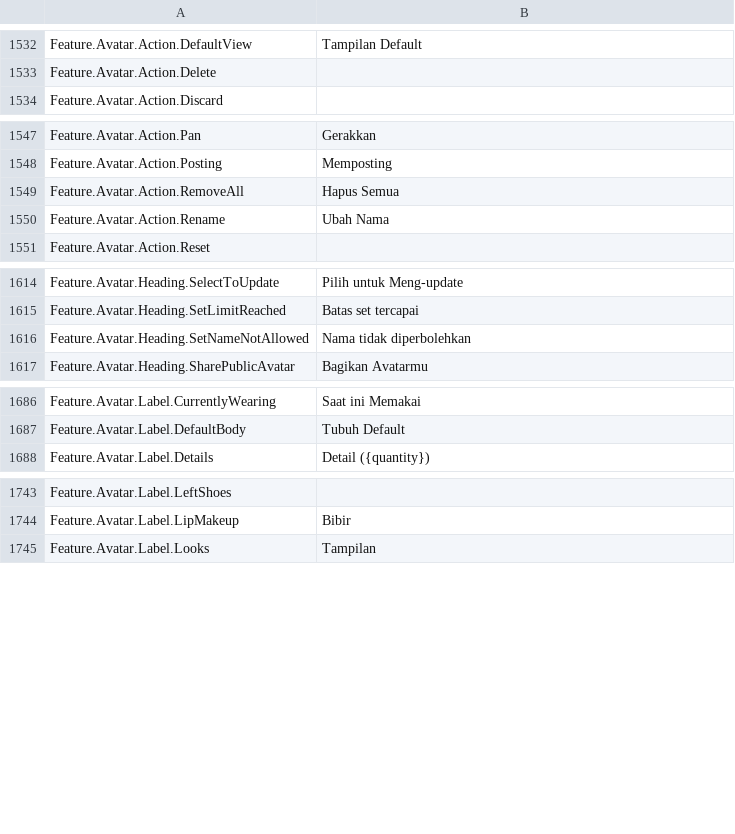
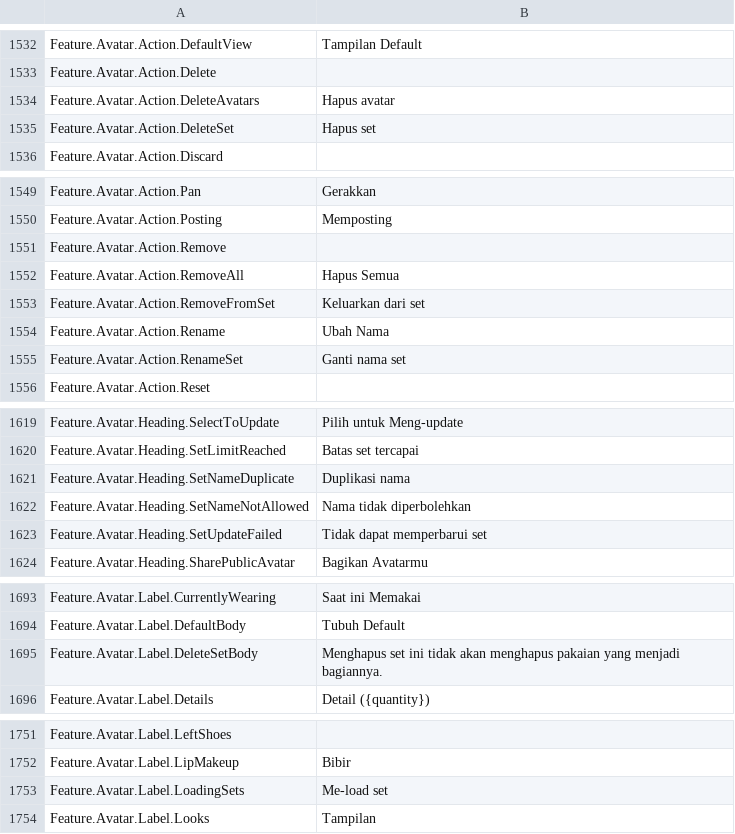
Before and after one commit to EliCauvert/Roblox-Datamining, a CSV file: UniversalApp/Locales/Common/id-id.csv, drawn as a sheet; only a part is shown, gaps mark what is left out; the diff covers the shown part only.

```diff
--- a/UniversalApp/Locales/Common/id-id.csv
+++ b/UniversalApp/Locales/Common/id-id.csv
@@ -1554,2 +1554,4 @@ Feature.Avatar.Action.DefaultView,Tampilan Default
 Feature.Avatar.Action.Delete,
+Feature.Avatar.Action.DeleteAvatars,Hapus avatar
+Feature.Avatar.Action.DeleteSet,Hapus set
 Feature.Avatar.Action.Discard,
@@ -1569,4 +1571,7 @@ Feature.Avatar.Action.Pan,Gerakkan
 Feature.Avatar.Action.Posting,Memposting
+Feature.Avatar.Action.Remove,
 Feature.Avatar.Action.RemoveAll,Hapus Semua
+Feature.Avatar.Action.RemoveFromSet,Keluarkan dari set
 Feature.Avatar.Action.Rename,Ubah Nama
+Feature.Avatar.Action.RenameSet,Ganti nama set
 Feature.Avatar.Action.Reset,
@@ -1636,3 +1641,5 @@ Feature.Avatar.Heading.SelectToUpdate,Pilih untuk Meng-update
 Feature.Avatar.Heading.SetLimitReached,Batas set tercapai
+Feature.Avatar.Heading.SetNameDuplicate,Duplikasi nama
 Feature.Avatar.Heading.SetNameNotAllowed,Nama tidak diperbolehkan
+Feature.Avatar.Heading.SetUpdateFailed,Tidak dapat memperbarui set
 Feature.Avatar.Heading.SharePublicAvatar,Bagikan Avatarmu
@@ -1708,2 +1715,3 @@ Feature.Avatar.Label.CurrentlyWearing,Saat ini Memakai
 Feature.Avatar.Label.DefaultBody,Tubuh Default
+Feature.Avatar.Label.DeleteSetBody,Menghapus set ini tidak akan menghapus pakaian yang menjadi bagiannya.
 Feature.Avatar.Label.Details,Detail ({quantity})
@@ -1765,2 +1773,3 @@ Feature.Avatar.Label.LeftShoes,
 Feature.Avatar.Label.LipMakeup,Bibir
+Feature.Avatar.Label.LoadingSets,Me-load set
 Feature.Avatar.Label.Looks,Tampilan
```
Also changed, not shown: 9 added rows and 8 edited cells elsewhere in this file, UniversalApp/Locales/Common/ar-001.csv, UniversalApp/Locales/Common/hi-in.csv, 20 other files.
